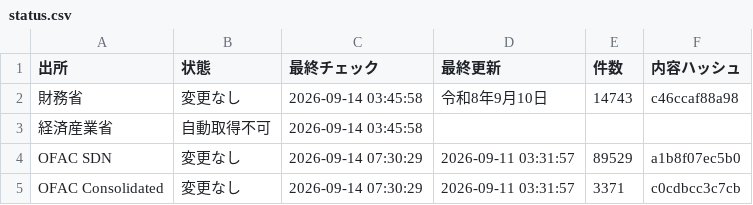
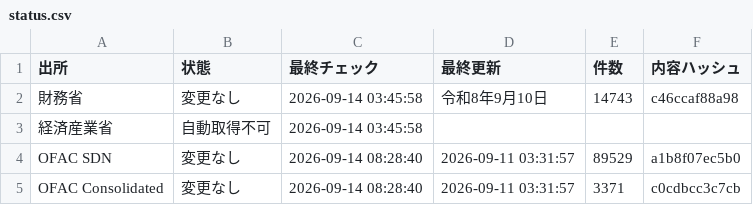
Before and after one commit to kenmizuno-cpu/sanctions-watch, a CSV file: data/dashboard/status.csv, drawn as a sheet.

```diff
--- a/data/dashboard/status.csv
+++ b/data/dashboard/status.csv
@@ -3,3 +3,3 @@
 経済産業省,自動取得不可,2026-09-14 03:45:58,,,
-OFAC SDN,変更なし,2026-09-14 07:30:29,2026-09-11 03:31:57,89529,a1b8f07ec5b0
-OFAC Consolidated,変更なし,2026-09-14 07:30:29,2026-09-11 03:31:57,3371,c0cdbcc3c7cb
+OFAC SDN,変更なし,2026-09-14 08:28:40,2026-09-11 03:31:57,89529,a1b8f07ec5b0
+OFAC Consolidated,変更なし,2026-09-14 08:28:40,2026-09-11 03:31:57,3371,c0cdbcc3c7cb
```
Also changed, not shown: data/heartbeat/2026-09.csv, data/source_audit/2026-09.csv.
